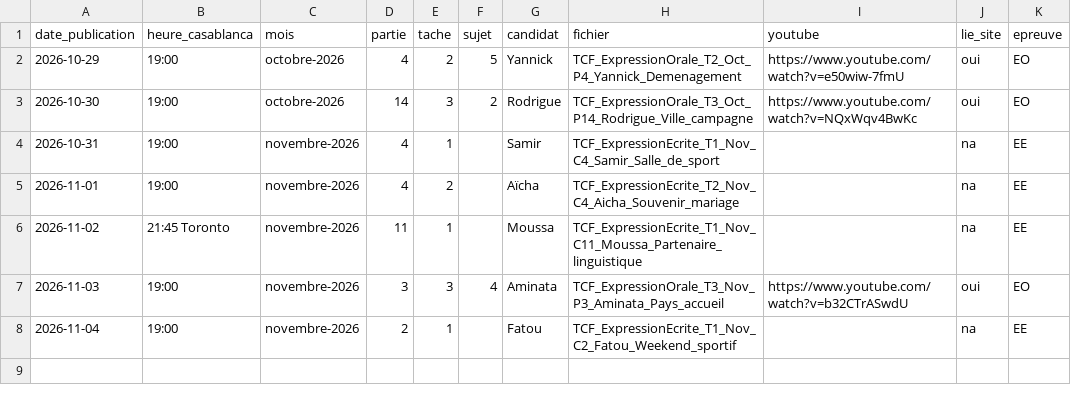
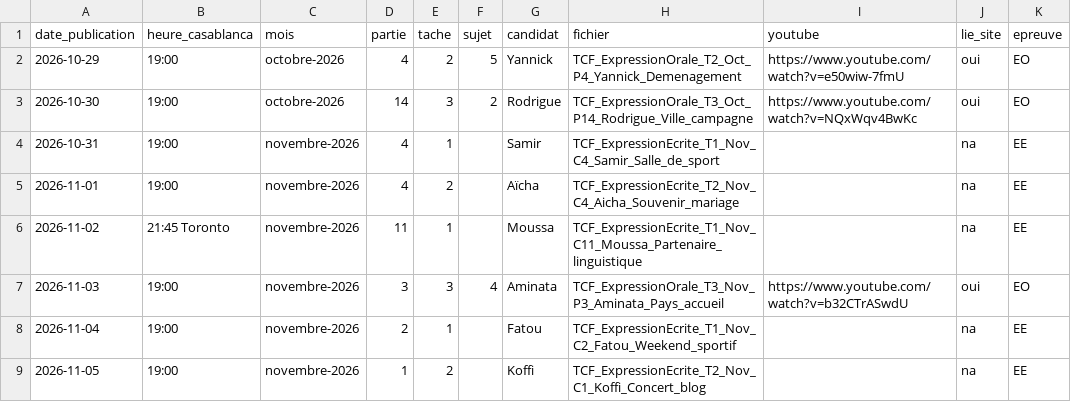
Before and after one commit to Ayoub19823/vid-os-tcf, a CSV file: pipeline/historique.csv, drawn as a sheet.

```diff
--- a/pipeline/historique.csv
+++ b/pipeline/historique.csv
@@ -8 +8,2 @@ date_publication,heure_casablanca,mois,partie,tache,sujet,candidat,fichier,youtu
 2026-11-04,19:00,novembre-2026,2,1,,Fatou,TCF_ExpressionEcrite_T1_Nov_C2_Fatou_Weekend_sportif,,na,EE
+2026-11-05,19:00,novembre-2026,1,2,,Koffi,TCF_ExpressionEcrite_T2_Nov_C1_Koffi_Concert_blog,,na,EE
```
